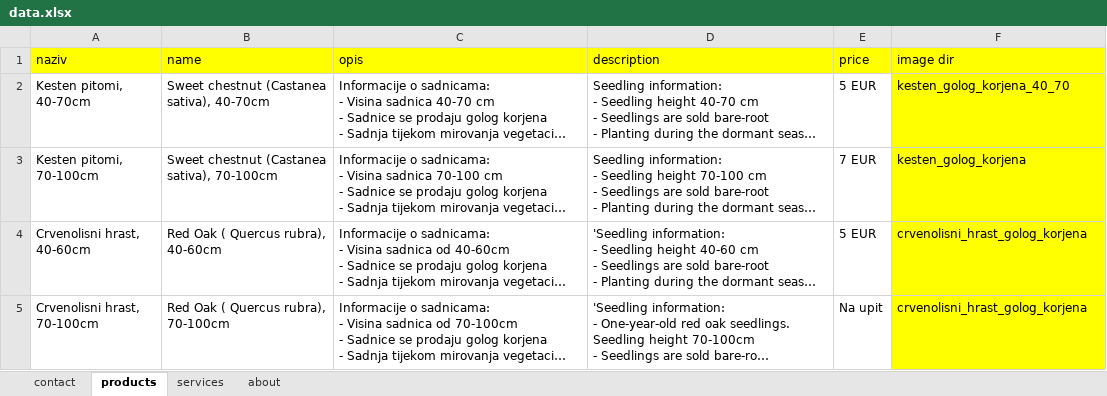
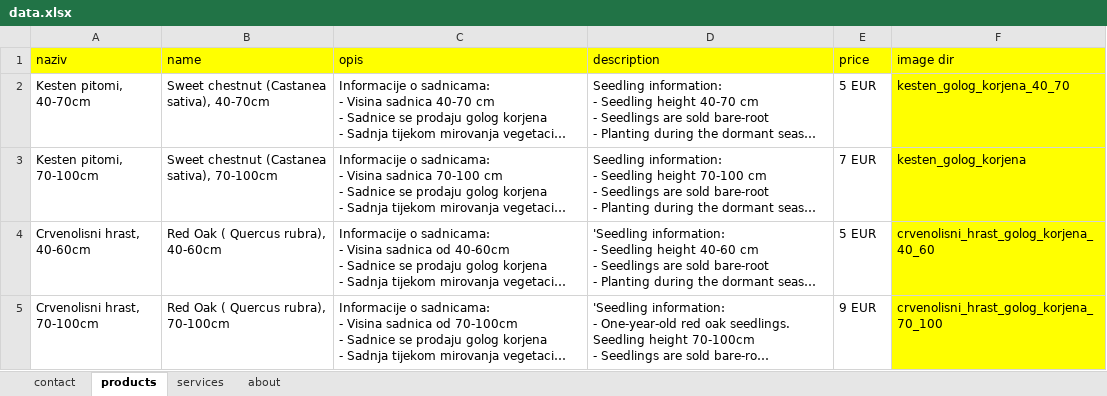
Before and after one commit to rasadnikbernat-ship-it/rasadnik-bernat, an Excel workbook: data.xlsx, sheet products, drawn as a sheet; only a part is shown; long unchanged cells end in …; values as stored, in another font and other column widths than the file's, no borders; the diff covers the shown part only; the diff names each change by its address in the sheet, - before the commit and + after, or states it on an @@ line.

```diff
--- a/data.xlsx (sheet products)
+++ b/data.xlsx (sheet products)
-F4 (image dir): crvenolisni_hrast_golog_korjena
+F4 (image dir): crvenolisni_hrast_golog_korjena_40_60
-E5 (price): Na upit
+E5 (price): 9 EUR
-F5 (image dir): crvenolisni_hrast_golog_korjena
+F5 (image dir): crvenolisni_hrast_golog_korjena_70_100
```
Also changed, not shown: 2 added rows and 5 edited cells elsewhere in this sheet, 24 other files.
